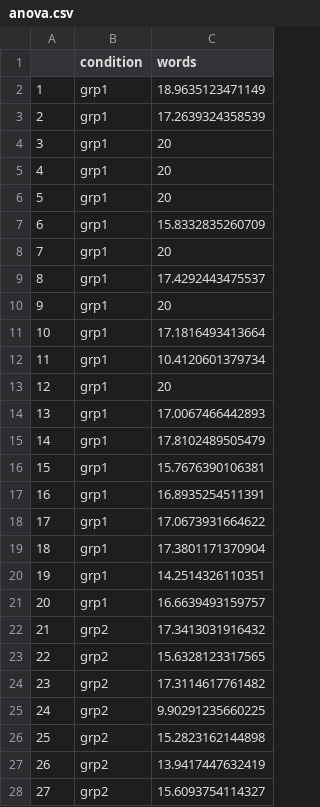
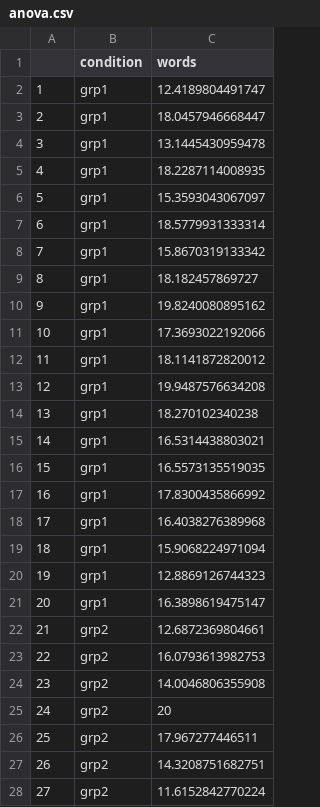
Before and after one commit to thomcurran/PB230, a CSV file: MT5/Workshop/anova.csv, drawn as a sheet; only a part is shown; the diff covers the shown part only.

```diff
--- a/MT5/Workshop/anova.csv
+++ b/MT5/Workshop/anova.csv
@@ -1,28 +1,28 @@
 "","condition","words"
-"1","grp1",18.9635123471149
-"2","grp1",17.2639324358539
-"3","grp1",20
-"4","grp1",20
-"5","grp1",20
-"6","grp1",15.8332835260709
-"7","grp1",20
-"8","grp1",17.4292443475537
-"9","grp1",20
-"10","grp1",17.1816493413664
-"11","grp1",10.4120601379734
-"12","grp1",20
-"13","grp1",17.0067466442893
-"14","grp1",17.8102489505479
-"15","grp1",15.7676390106381
-"16","grp1",16.8935254511391
-"17","grp1",17.0673931664622
-"18","grp1",17.3801171370904
-"19","grp1",14.2514326110351
-"20","grp1",16.6639493159757
-"21","grp2",17.3413031916432
-"22","grp2",15.6328123317565
-"23","grp2",17.3114617761482
-"24","grp2",9.90291235660225
-"25","grp2",15.2823162144898
-"26","grp2",13.9417447632419
-"27","grp2",15.6093754114327
+"1","grp1",12.4189804491747
+"2","grp1",18.0457946668447
+"3","grp1",13.1445430959478
+"4","grp1",18.2287114008935
+"5","grp1",15.3593043067097
+"6","grp1",18.5779931333314
+"7","grp1",15.8670319133342
+"8","grp1",18.182457869727
+"9","grp1",19.8240080895162
+"10","grp1",17.3693022192066
+"11","grp1",18.1141872820012
+"12","grp1",19.9487576634208
+"13","grp1",18.270102340238
+"14","grp1",16.5314438803021
+"15","grp1",16.5573135519035
+"16","grp1",17.8300435866992
+"17","grp1",16.4038276389968
+"18","grp1",15.9068224971094
+"19","grp1",12.8869126744323
+"20","grp1",16.3898619475147
+"21","grp2",12.6872369804661
+"22","grp2",16.0793613982753
+"23","grp2",14.0046806355908
+"24","grp2",20
+"25","grp2",17.967277446511
+"26","grp2",14.3208751682751
+"27","grp2",11.6152842770224
```
Also changed, not shown: 33 edited cells elsewhere in this file, MT5/Workshop/indt.csv, MT5/Workshop/onesamplet.csv, 4 other files.
